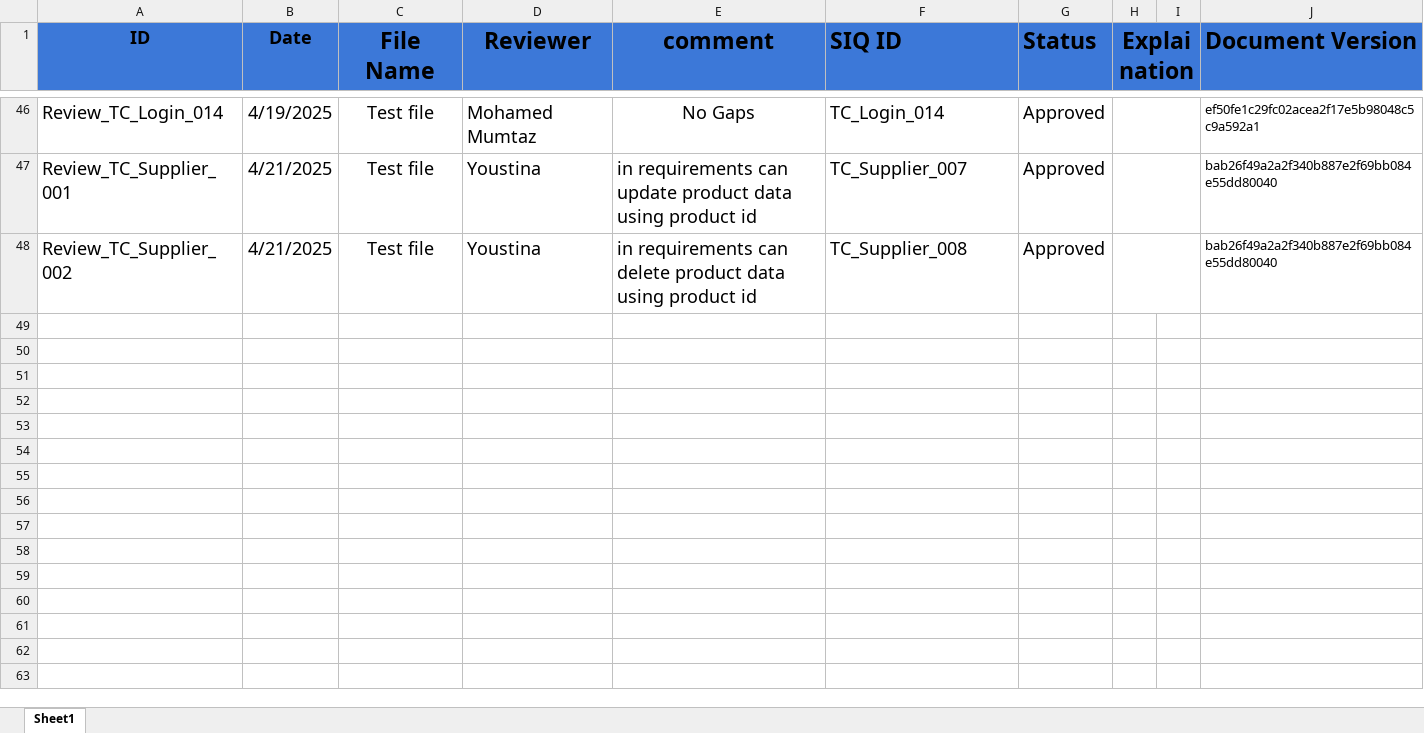
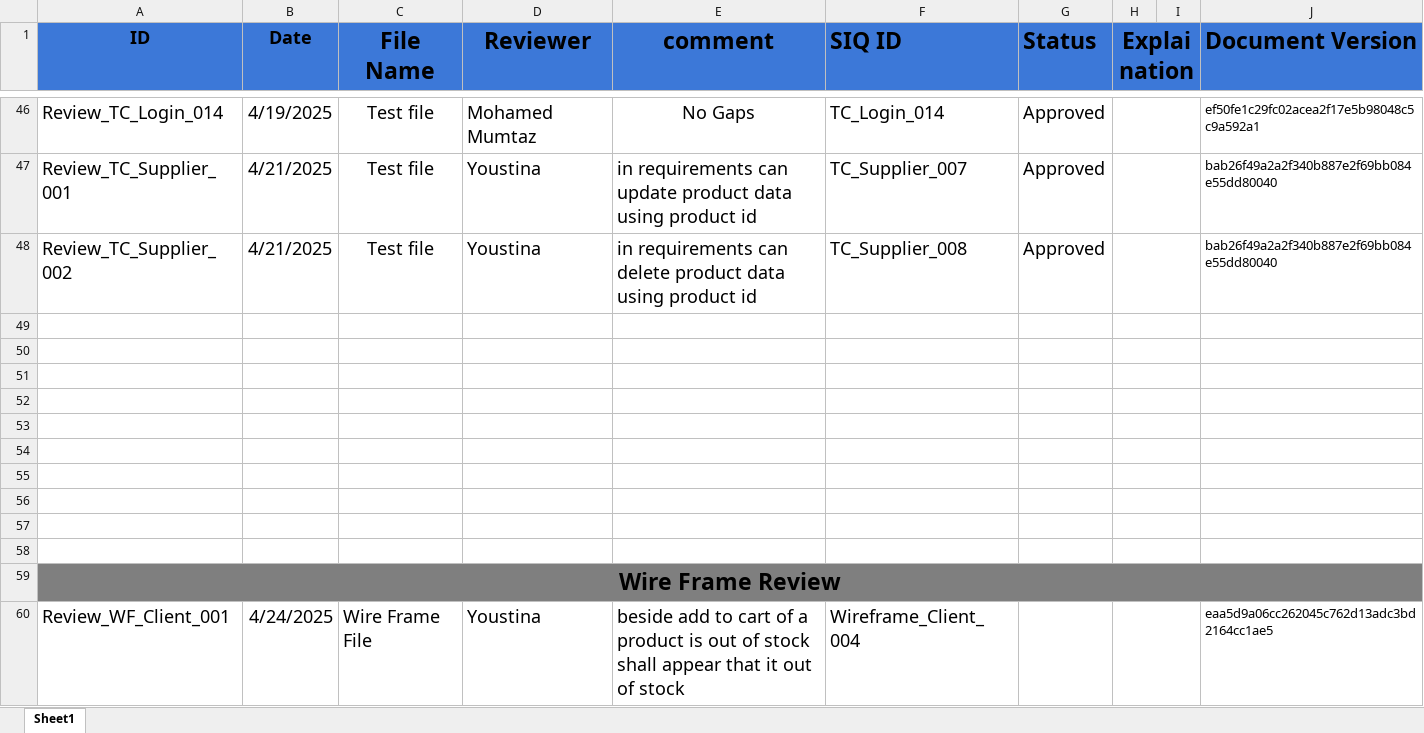
Before and after one commit to abdallahEl-Karamany/Online-Mobile-Store-WebSite, an Excel workbook: Requirments/Review.xlsx, sheet Sheet1, drawn as a sheet; only a part is shown, gaps mark what is left out; values as stored, in another font and other column widths than the file's, no borders; the diff names each change by its address in the sheet, - before the commit and + after, or states it on an @@ line.

Commit message:
Review Wire Frame Client Feature

```diff
--- a/Requirments/Review.xlsx (sheet Sheet1)
+++ b/Requirments/Review.xlsx (sheet Sheet1)
+row 49: (empty)
+row 50: (empty)
+row 51: (empty)
+row 52: (empty)
+row 53: (empty)
+row 54: (empty)
+row 55: (empty)
+row 56: (empty)
+row 57: (empty)
+row 58: (empty)
+row 59: Wire Frame Review
+row 60: Review_WF_Client_001 | 4/24/2025 | Wire Frame File | Youstina | beside add to cart of a product is out of stock shall appear that it out of stock | Wireframe_Client_004 |  |  |  | eaa5d9a06cc262045c762d13adc3bd2164cc1ae5
```
